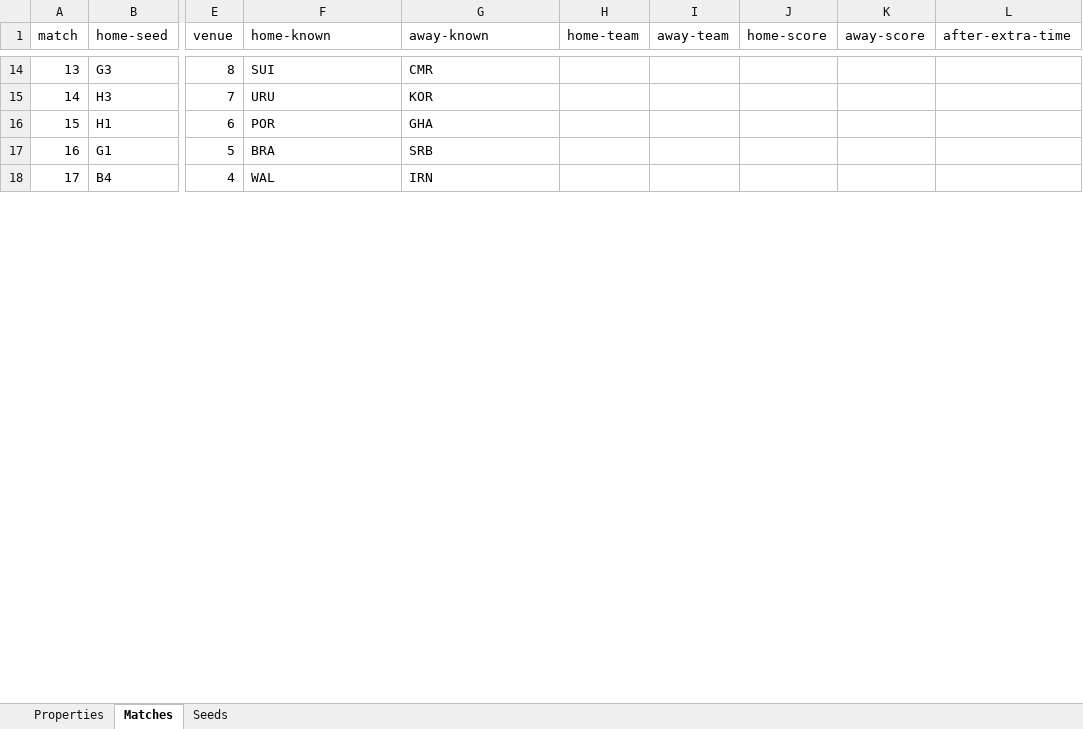
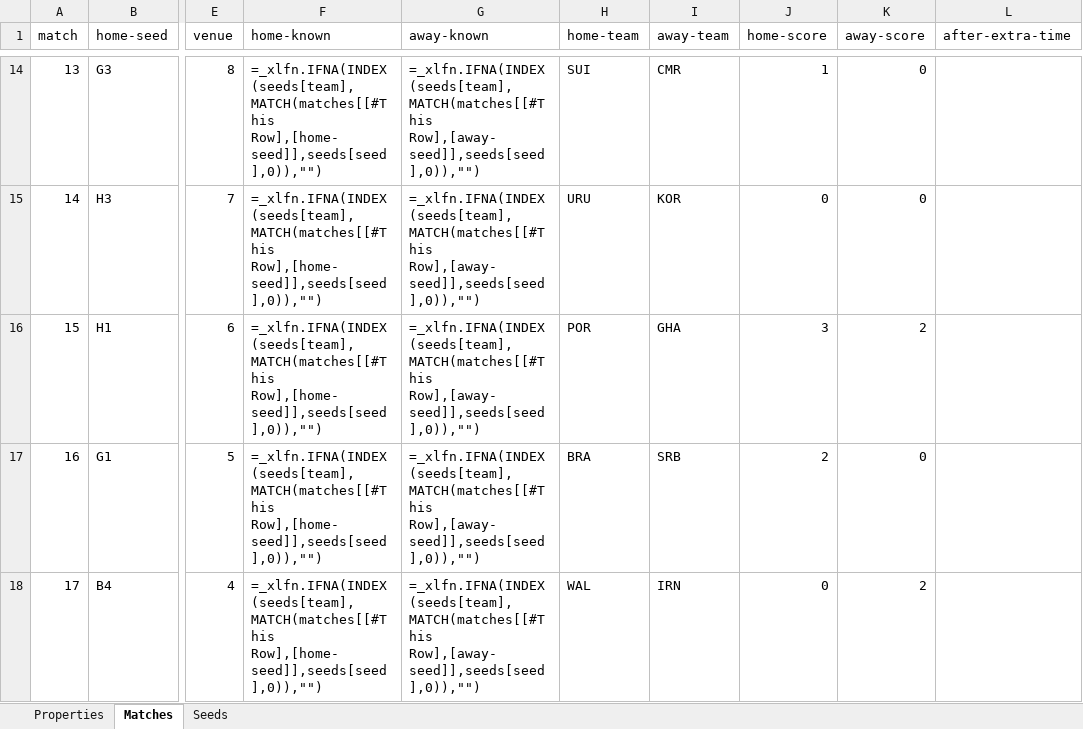
Before and after one commit to bruceoberg/soccer-tourney-poster, an Excel workbook: src/stp/database/2022-mens-world-cup.xlsx, sheet Matches, drawn as a sheet; only a part is shown, gaps mark what is left out; values as stored, in another font and other column widths than the file's, no borders; formulas without a stored value are shown as written; table styles not drawn; the diff covers the shown part only; the diff names each change by its address in the sheet, - before the commit and + after, or states it on an @@ line.

```diff
--- a/src/stp/database/2022-mens-world-cup.xlsx (sheet Matches)
+++ b/src/stp/database/2022-mens-world-cup.xlsx (sheet Matches)
-F14 (home-known): SUI
+F14 (home-known): =_xlfn.IFNA(INDEX(seeds[team],MATCH(matches[[#This Row],[home-seed]],seeds[seed],0)),"")
-G14 (away-known): CMR
+G14 (away-known): =_xlfn.IFNA(INDEX(seeds[team],MATCH(matches[[#This Row],[away-seed]],seeds[seed],0)),"")
-H14 (home-team): (empty)
+H14 (home-team): SUI
-I14 (away-team): (empty)
+I14 (away-team): CMR
-J14 (home-score): (empty)
+J14 (home-score): 1
-K14:K15 (away-score): (empty)
+K14:K15 (away-score): 0
-F15 (home-known): URU
+F15 (home-known): =_xlfn.IFNA(INDEX(seeds[team],MATCH(matches[[#This Row],[home-seed]],seeds[seed],0)),"")
-G15 (away-known): KOR
+G15 (away-known): =_xlfn.IFNA(INDEX(seeds[team],MATCH(matches[[#This Row],[away-seed]],seeds[seed],0)),"")
-H15 (home-team): (empty)
+H15 (home-team): URU
-I15 (away-team): (empty)
+I15 (away-team): KOR
-J15 (home-score): (empty)
+J15 (home-score): 0
-F16 (home-known): POR
+F16 (home-known): =_xlfn.IFNA(INDEX(seeds[team],MATCH(matches[[#This Row],[home-seed]],seeds[seed],0)),"")
-G16 (away-known): GHA
+G16 (away-known): =_xlfn.IFNA(INDEX(seeds[team],MATCH(matches[[#This Row],[away-seed]],seeds[seed],0)),"")
-H16 (home-team): (empty)
+H16 (home-team): POR
-I16 (away-team): (empty)
+I16 (away-team): GHA
-J16 (home-score): (empty)
+J16 (home-score): 3
-K16 (away-score): (empty)
+K16 (away-score): 2
-F17 (home-known): BRA
+F17 (home-known): =_xlfn.IFNA(INDEX(seeds[team],MATCH(matches[[#This Row],[home-seed]],seeds[seed],0)),"")
-G17 (away-known): SRB
+G17 (away-known): =_xlfn.IFNA(INDEX(seeds[team],MATCH(matches[[#This Row],[away-seed]],seeds[seed],0)),"")
-H17 (home-team): (empty)
+H17 (home-team): BRA
-I17 (away-team): (empty)
+I17 (away-team): SRB
-J17 (home-score): (empty)
+J17 (home-score): 2
-K17 (away-score): (empty)
+K17 (away-score): 0
-F18 (home-known): WAL
+F18 (home-known): =_xlfn.IFNA(INDEX(seeds[team],MATCH(matches[[#This Row],[home-seed]],seeds[seed],0)),"")
-G18 (away-known): IRN
+G18 (away-known): =_xlfn.IFNA(INDEX(seeds[team],MATCH(matches[[#This Row],[away-seed]],seeds[seed],0)),"")
-H18 (home-team): (empty)
+H18 (home-team): WAL
-I18 (away-team): (empty)
+I18 (away-team): IRN
-J18 (home-score): (empty)
+J18 (home-score): 0
-K18 (away-score): (empty)
+K18 (away-score): 2
```
Also changed, not shown: 369 edited cells elsewhere in this sheet, 1 other file.
